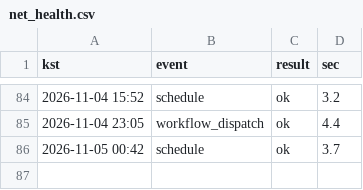
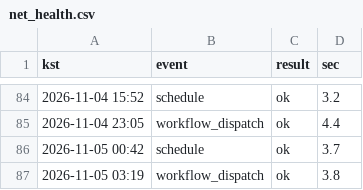
Before and after one commit to whereisjg/g2b-bid-data, a CSV file: logs/net_health.csv, drawn as a sheet; only a part is shown, gaps mark what is left out; the diff names each change by its address in the sheet, - before the commit and + after, or states it on an @@ line.

```diff
--- a/logs/net_health.csv
+++ b/logs/net_health.csv
+row 87: 2026-11-05 03:19 | workflow_dispatch | ok | 3.8
```
Also changed, not shown: 5 other files.
